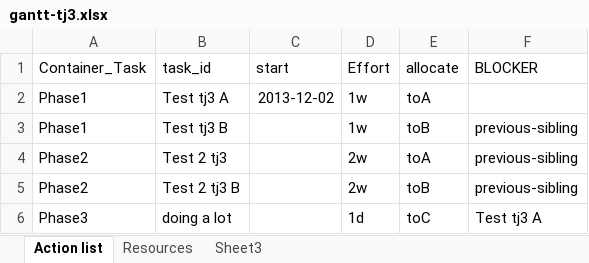
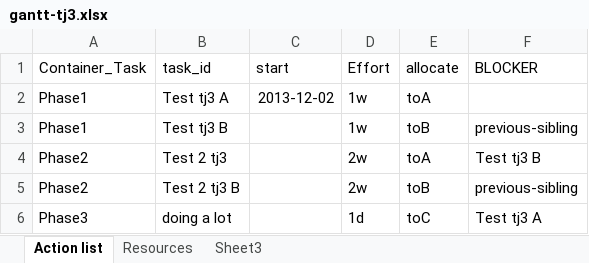
Before and after one commit to ivanhanigan/disentangle, an Excel workbook: gantt-tj3/gantt-tj3.xlsx, sheet Action list, drawn as a sheet; values as stored, in another font and other column widths than the file's, no borders; the diff names each change by its address in the sheet, - before the commit and + after, or states it on an @@ line.

```diff
--- a/gantt-tj3/gantt-tj3.xlsx (sheet Action list)
+++ b/gantt-tj3/gantt-tj3.xlsx (sheet Action list)
-F4 (BLOCKER): previous-sibling
+F4 (BLOCKER): Test tj3 B
```
Also changed, not shown: 5 other files.
